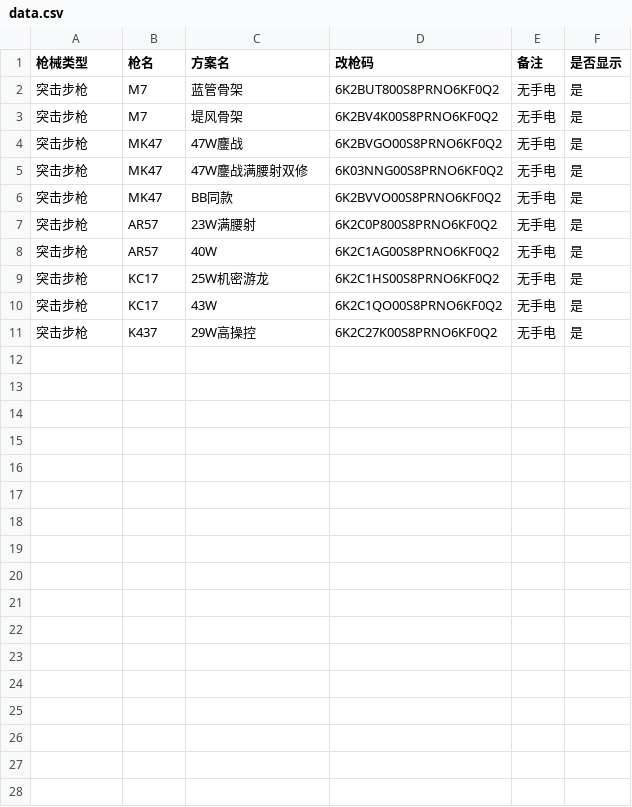
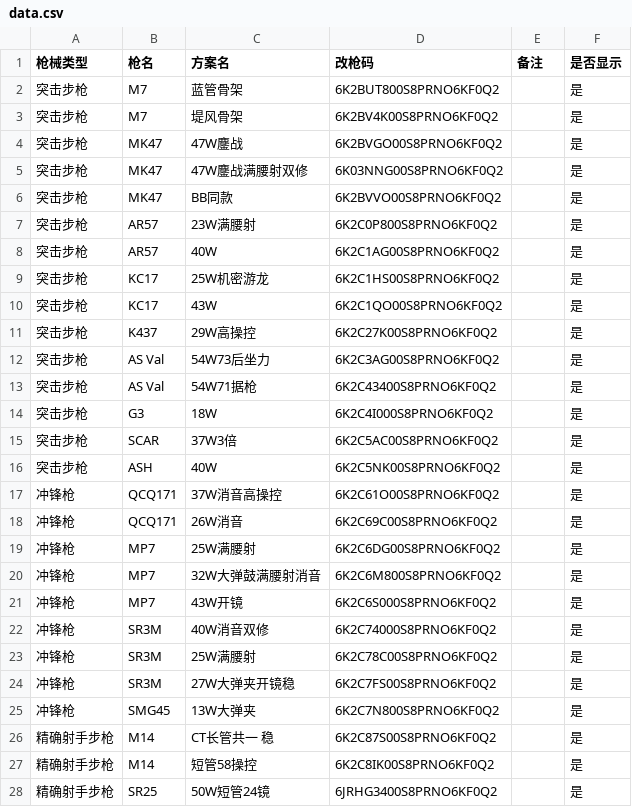
Before and after one commit to Eico-A/delta-gun-codes, a CSV file: data.csv, drawn as a sheet; only a part is shown; the diff covers the shown part only.

Commit message:
Update data.csv

```diff
--- a/data.csv
+++ b/data.csv
@@ -1,11 +1,28 @@
 枪械类型,枪名,方案名,改枪码,备注,是否显示
-突击步枪,M7,蓝管骨架,6K2BUT800S8PRNO6KF0Q2,无手电,是
-突击步枪,M7,堤风骨架,6K2BV4K00S8PRNO6KF0Q2,无手电,是
-突击步枪,MK47,47W鏖战,6K2BVGO00S8PRNO6KF0Q2,无手电,是
-突击步枪,MK47,47W鏖战满腰射双修,6K03NNG00S8PRNO6KF0Q2,无手电,是
-突击步枪,MK47,BB同款,6K2BVVO00S8PRNO6KF0Q2,无手电,是
-突击步枪,AR57,23W满腰射,6K2C0P800S8PRNO6KF0Q2,无手电,是
-突击步枪,AR57,40W,6K2C1AG00S8PRNO6KF0Q2,无手电,是
-突击步枪,KC17,25W机密游龙,6K2C1HS00S8PRNO6KF0Q2,无手电,是
-突击步枪,KC17,43W,6K2C1QO00S8PRNO6KF0Q2,无手电,是
-突击步枪,K437,29W高操控,6K2C27K00S8PRNO6KF0Q2,无手电,是
+突击步枪,M7,蓝管骨架,6K2BUT800S8PRNO6KF0Q2,,是
+突击步枪,M7,堤风骨架,6K2BV4K00S8PRNO6KF0Q2,,是
+突击步枪,MK47,47W鏖战,6K2BVGO00S8PRNO6KF0Q2,,是
+突击步枪,MK47,47W鏖战满腰射双修,6K03NNG00S8PRNO6KF0Q2,,是
+突击步枪,MK47,BB同款,6K2BVVO00S8PRNO6KF0Q2,,是
+突击步枪,AR57,23W满腰射,6K2C0P800S8PRNO6KF0Q2,,是
+突击步枪,AR57,40W,6K2C1AG00S8PRNO6KF0Q2,,是
+突击步枪,KC17,25W机密游龙,6K2C1HS00S8PRNO6KF0Q2,,是
+突击步枪,KC17,43W,6K2C1QO00S8PRNO6KF0Q2,,是
+突击步枪,K437,29W高操控,6K2C27K00S8PRNO6KF0Q2,,是
+突击步枪,AS Val,54W73后坐力,6K2C3AG00S8PRNO6KF0Q2,,是
+突击步枪,AS Val,54W71据枪,6K2C43400S8PRNO6KF0Q2,,是
+突击步枪,G3,18W,6K2C4I000S8PRNO6KF0Q2,,是
+突击步枪,SCAR,37W3倍,6K2C5AC00S8PRNO6KF0Q2,,是
+突击步枪,ASH,40W,6K2C5NK00S8PRNO6KF0Q2,,是
+冲锋枪,QCQ171,37W消音高操控,6K2C61O00S8PRNO6KF0Q2,,是
+冲锋枪,QCQ171,26W消音,6K2C69C00S8PRNO6KF0Q2,,是
+冲锋枪,MP7,25W满腰射,6K2C6DG00S8PRNO6KF0Q2,,是
+冲锋枪,MP7,32W大弹鼓满腰射消音,6K2C6M800S8PRNO6KF0Q2,,是
+冲锋枪,MP7,43W开镜,6K2C6S000S8PRNO6KF0Q2,,是
+冲锋枪,SR3M,40W消音双修,6K2C74000S8PRNO6KF0Q2,,是
+冲锋枪,SR3M,25W满腰射,6K2C78C00S8PRNO6KF0Q2,,是
+冲锋枪,SR3M,27W大弹夹开镜稳,6K2C7FS00S8PRNO6KF0Q2,,是
+冲锋枪,SMG45,13W大弹夹,6K2C7N800S8PRNO6KF0Q2,,是
+精确射手步枪,M14,CT长管共一 稳,6K2C87S00S8PRNO6KF0Q2,,是
+精确射手步枪,M14,短管58操控,6K2C8IK00S8PRNO6KF0Q2,,是
+精确射手步枪,SR25,50W短管24镜,6JRHG3400S8PRNO6KF0Q2,,是
```
Also changed, not shown: 7 added rows elsewhere in this file.
